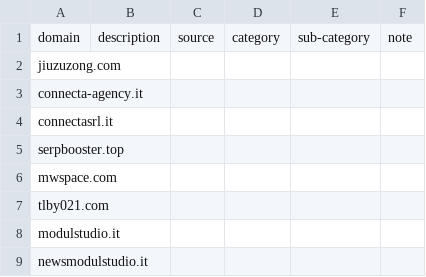
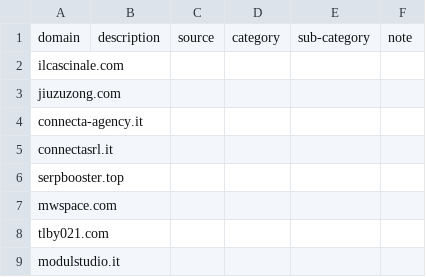
Before and after one commit to marco-acorte/antispam-it, a CSV file: antispam-it.csv, drawn as a sheet; only a part is shown; the shorter side is filled out with more unchanged rows.

```diff
--- a/antispam-it.csv
+++ b/antispam-it.csv
@@ -1,2 +1,3 @@
 domain,description,source,category,sub-category,note
+ilcascinale.com, , , , ,
 jiuzuzong.com, , , , ,
```
Also changed, not shown: 7 other files.
